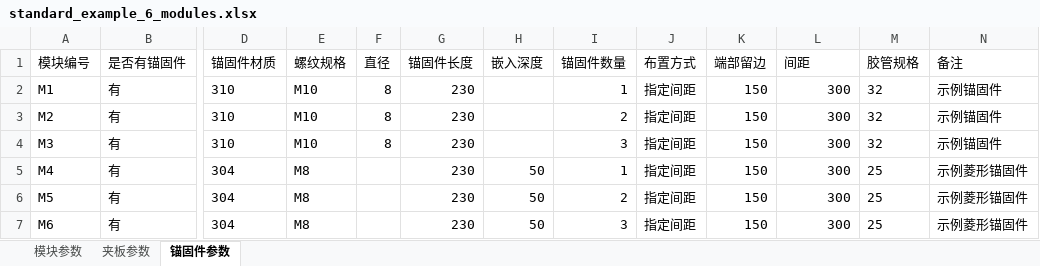
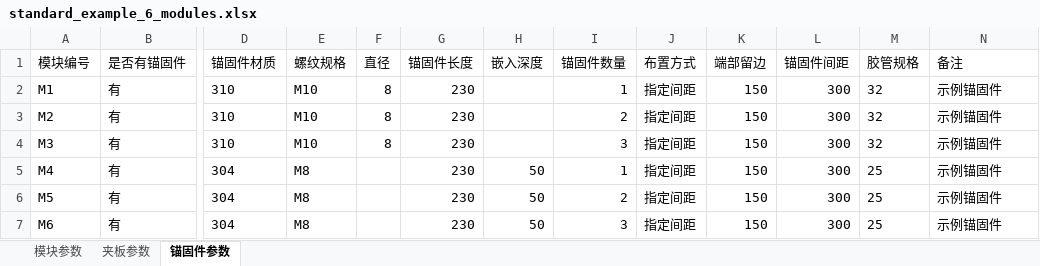
Before and after one commit to EventHorizon-13/refrac-draft, an Excel workbook: examples/standard_example_6_modules.xlsx, sheet 锚固件参数, drawn as a sheet; only a part is shown, gaps mark what is left out; values as stored, in another font and other column widths than the file's, no borders; the diff names each change by its address in the sheet, - before the commit and + after, or states it on an @@ line.

```diff
--- a/examples/standard_example_6_modules.xlsx (sheet 锚固件参数)
+++ b/examples/standard_example_6_modules.xlsx (sheet 锚固件参数)
-L1: 间距
+L1: 锚固件间距
-N5:N7 (备注): 示例菱形锚固件
+N5:N7 (备注): 示例锚固件
```
Also changed, not shown: sheet 模块参数, 15 other files.
